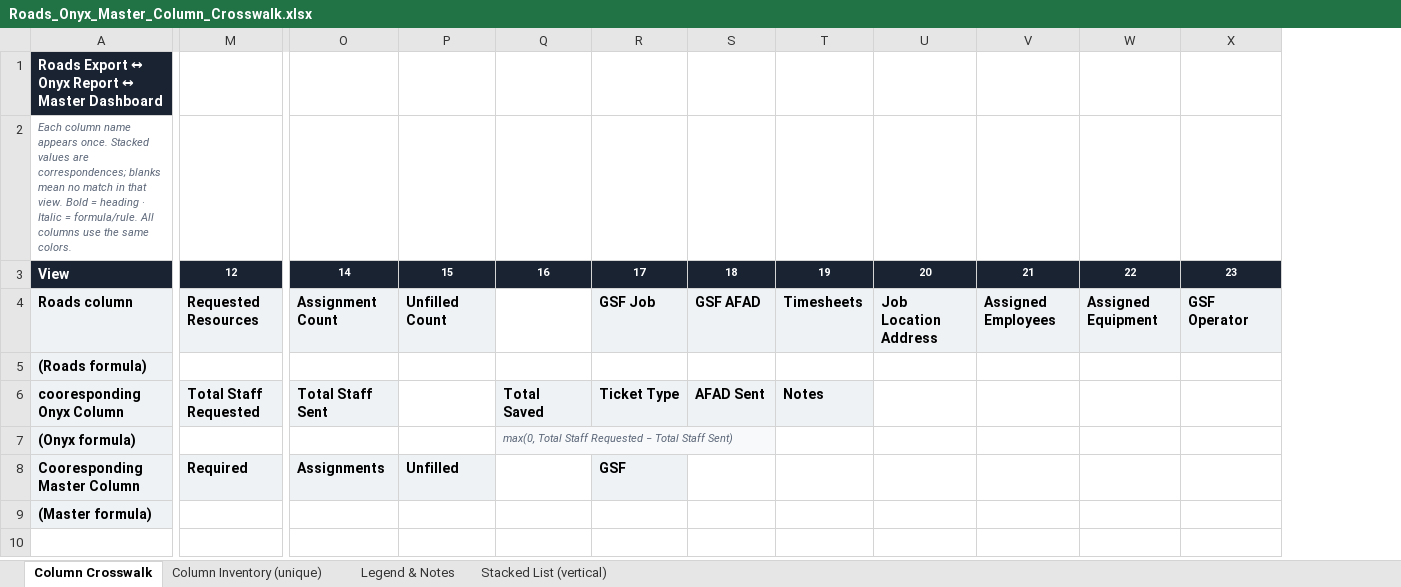
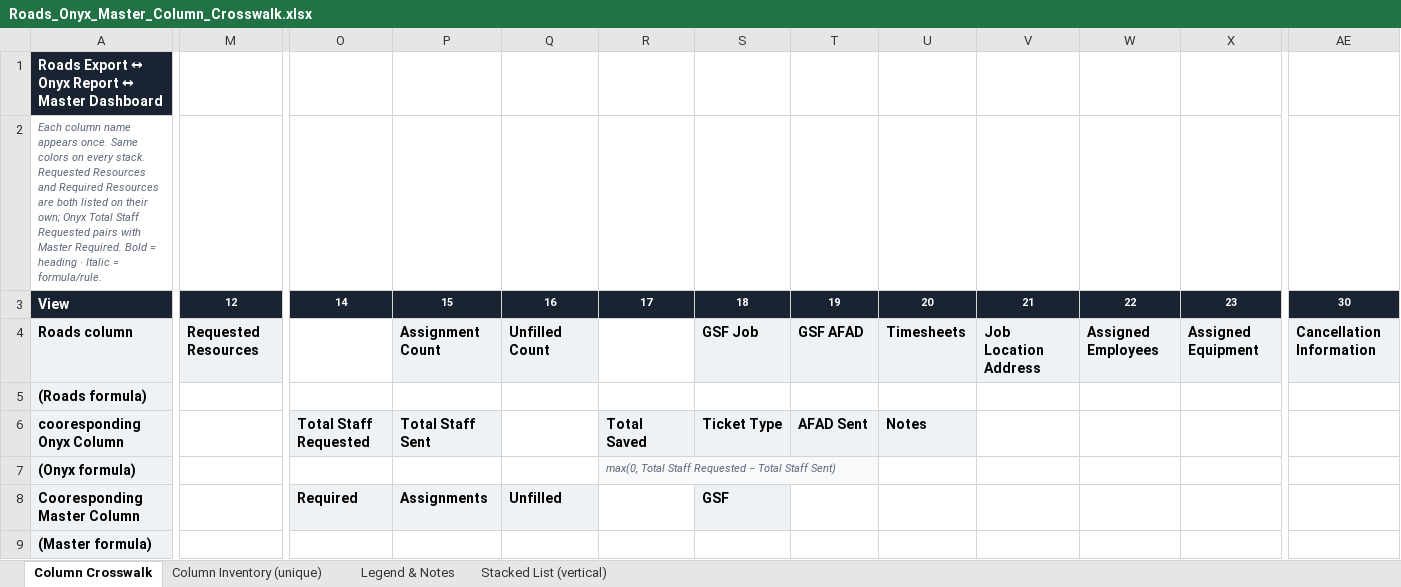
Before and after one commit to echenry6f/Costa-Rica-ecommerce, an Excel workbook: Roads_Onyx_Master_Column_Crosswalk.xlsx, sheet Column Crosswalk, drawn as a sheet; only a part is shown, gaps mark what is left out; values as stored, in another font and other column widths than the file's, no borders; removed rows and columns are numbered as before the commit, all else as after; the diff covers the shown part only; the diff names each change by its address in the sheet, - before the commit and + after, or states it on an @@ line.

```diff
--- a/Roads_Onyx_Master_Column_Crosswalk.xlsx (sheet Column Crosswalk)
+++ b/Roads_Onyx_Master_Column_Crosswalk.xlsx (sheet Column Crosswalk)
+column O, rows 3-8: 14 |  |  | Total Staff Requested |  | Required
-column U, rows 3-4: 20 | Job Location Address
+column AE, rows 3-4: 30 | Cancellation Information
-A2: …appears once. Stacked values are correspondences; blanks mean no match in that view. Bold = heading · Italic = formula/rule. All columns use the same colors.
+A2: …appears once. Same colors on every stack. Requested Resources and Required Resources are both listed on their own; Onyx Total Staff Requested pairs with Master Required. Bold = heading · Italic = formula/rule.
-P3: 14
+P3: 15
-Q3: 15
+Q3: 16
-R3: 16
+R3: 17
-S3: 17
+S3: 18
-T3: 18
+T3: 19
-U3: 19
+U3: 20
-V4: Assigned Employees
+V4: Job Location Address
-W4: Assigned Equipment
+W4: Assigned Employees
-X4: GSF Operator
+X4: Assigned Equipment
-M6: Total Staff Requested
+M6: (empty)
-M6 fill: #EEF2F5
+M6 fill: none
-M8: Required
+M8: (empty)
-M8 fill: #EEF2F5
+M8 fill: none
```
Also changed, not shown: 6 edited cells elsewhere in this sheet, sheet Column Inventory (unique), sheet Stacked List (vertical), sheet Legend & Notes.
